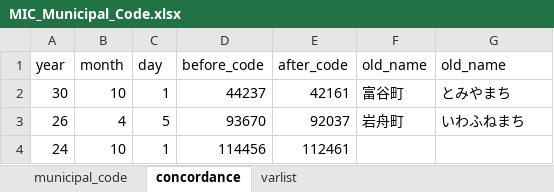
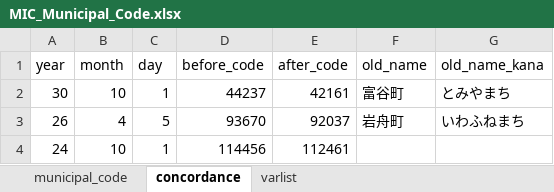
Before and after one commit to kensukesuzuki04/JPGovStat, an Excel workbook: MIC_Municipal_Code.xlsx, sheet concordance, drawn as a sheet; only a part is shown; values as stored, in another font and other column widths than the file's, no borders; the diff names each change by its address in the sheet, - before the commit and + after, or states it on an @@ line.

Commit message:
Add files via upload
変数名の修正（old_name_kana）

```diff
--- a/MIC_Municipal_Code.xlsx (sheet concordance)
+++ b/MIC_Municipal_Code.xlsx (sheet concordance)
-G1: old_name
+G1: old_name_kana
```
